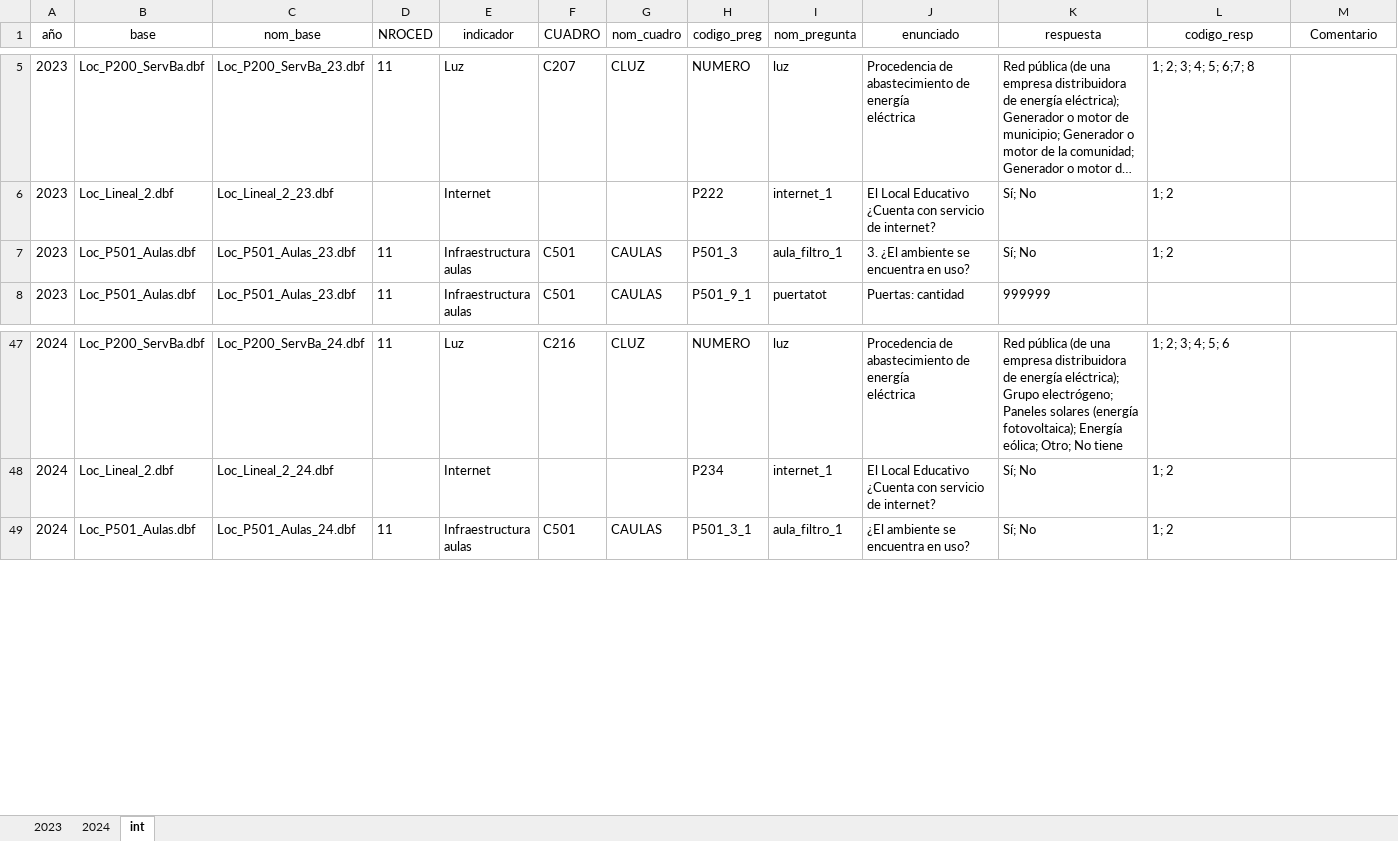
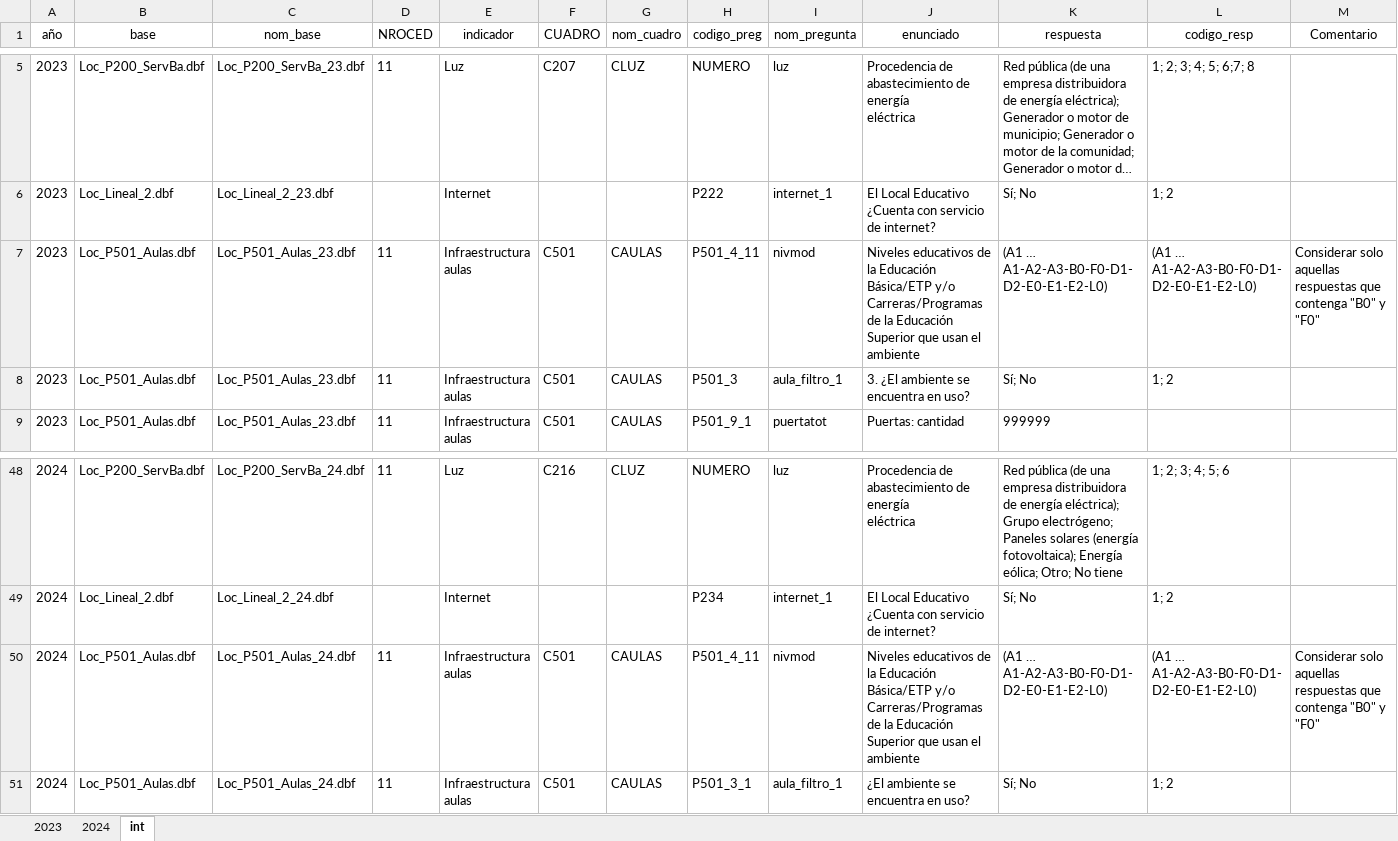
Before and after one commit to Manumarc/Indicadores-censo-escolar, an Excel workbook: Libro_de_codigos.xlsx, sheet int, drawn as a sheet; only a part is shown, gaps mark what is left out; long unchanged cells end in …; values as stored, in another font and other column widths than the file's, no borders; ↵ is a line break in a cell; the diff names each change by its address in the sheet, - before the commit and + after, or states it on an @@ line.

Commit message:
Add files via upload

```diff
--- a/Libro_de_codigos.xlsx (sheet int)
+++ b/Libro_de_codigos.xlsx (sheet int)
+row 7: 2023 | Loc_P501_Aulas.dbf | Loc_P501_Aulas_23.dbf | 11 | Infraestructura aulas | C501 | CAULAS | P501_4_11 | nivmod | Niveles educativos de la Educación Básica/ETP y/o ↵ Carreras/Programas de la Educación Superior que usan el ↵ ambiente | (A1 … A1-A2-A3-B0-F0-D1- ↵ D2-E0-E1-E2-L0) | (A1 … A1-A2-A3-B0-F0-D1- ↵ D2-E0-E1-E2-L0) | Considerar solo aquellas respuestas que contenga "B0" y "F0"
+row 50: 2024 | Loc_P501_Aulas.dbf | Loc_P501_Aulas_24.dbf | 11 | Infraestructura aulas | C501 | CAULAS | P501_4_11 | nivmod | Niveles educativos de la Educación Básica/ETP y/o ↵ Carreras/Programas de la Educación Superior que usan el ↵ ambiente | (A1 … A1-A2-A3-B0-F0-D1- ↵ D2-E0-E1-E2-L0) | (A1 … A1-A2-A3-B0-F0-D1- ↵ D2-E0-E1-E2-L0) | Considerar solo aquellas respuestas que contenga "B0" y "F0"
```
